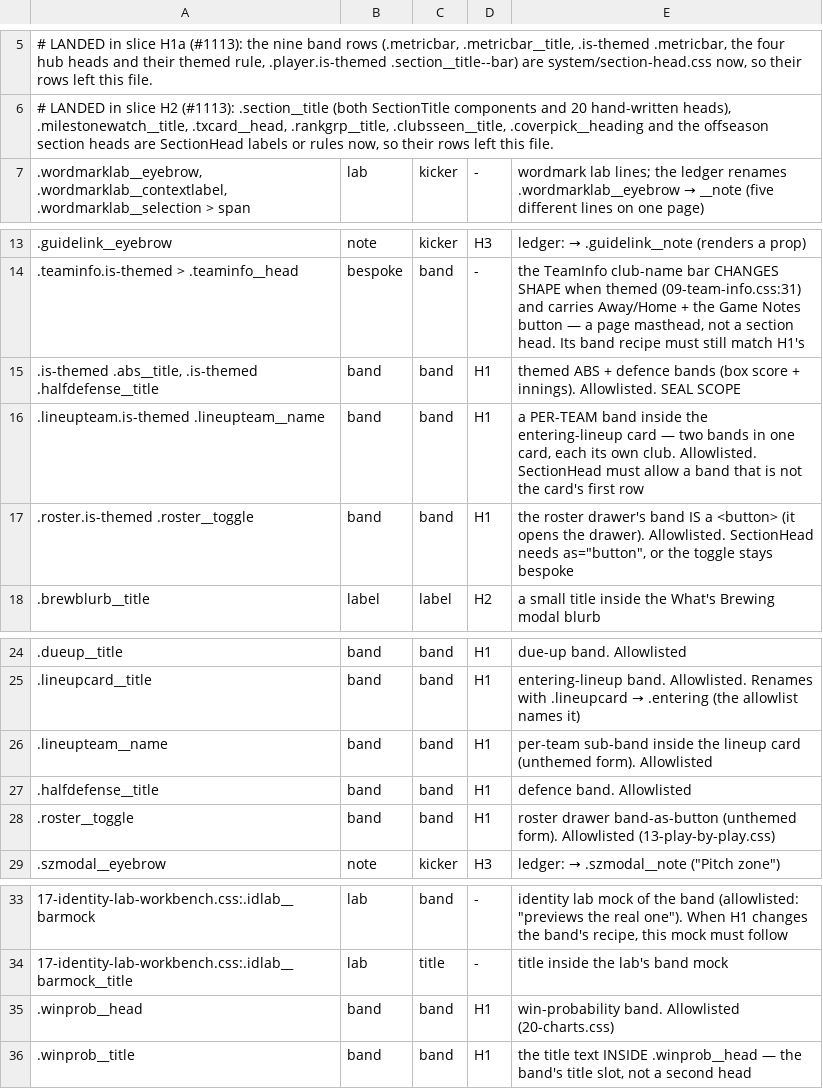
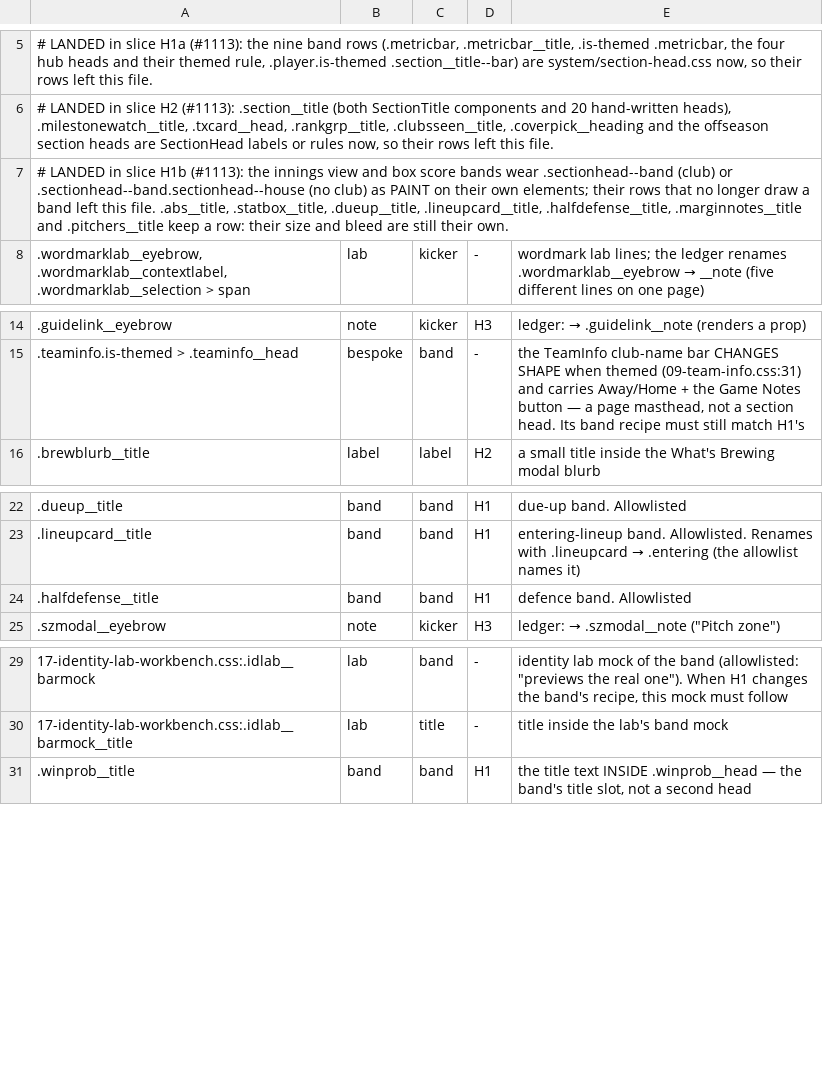
Before and after one commit to gzilavyss2025/bbsbh, a TSV file: .scratch/design-system/card-collapse/overrides-heads.tsv, drawn as a sheet; only a part is shown, gaps mark what is left out.

```diff
--- a/.scratch/design-system/card-collapse/overrides-heads.tsv
+++ b/.scratch/design-system/card-collapse/overrides-heads.tsv
@@ -6,2 +6,3 @@
 # LANDED in slice H2 (#1113): .section__title (both SectionTitle components and 20 hand-written heads), .milestonewatch__title, .txcard__head, .rankgrp__title, .clubsseen__title, .coverpick__heading and the offseason section heads are SectionHead labels or rules now, so their rows left this file.
+# LANDED in slice H1b (#1113): the innings view and box score bands wear .sectionhead--band (club) or .sectionhead--band.sectionhead--house (no club) as PAINT on their own elements; their rows that no longer draw a band left this file. .abs__title, .statbox__title, .dueup__title, .lineupcard__title, .halfdefense__title, .marginnotes__title and .pitchers__title keep a row: their size and bleed are still their own.
 .wordmarklab__eyebrow, .wordmarklab__contextlabel, .wordmarklab__selection > span	lab	kicker	-	wordmark lab lines; the ledger renames .wordmarklab__eyebrow → __note (five different lines on one page)
@@ -14,5 +15,2 @@
 .teaminfo.is-themed > .teaminfo__head	bespoke	band	-	the TeamInfo club-name bar CHANGES SHAPE when themed (09-team-info.css:31) and carries Away/Home + the Game Notes button — a page masthead, not a section head. Its band recipe must still match H1's
-.is-themed .abs__title, .is-themed .halfdefense__title	band	band	H1	themed ABS + defence bands (box score + innings). Allowlisted. SEAL SCOPE
-.lineupteam.is-themed .lineupteam__name	band	band	H1	a PER-TEAM band inside the entering-lineup card — two bands in one card, each its own club. Allowlisted. SectionHead must allow a band that is not the card's first row
-.roster.is-themed .roster__toggle	band	band	H1	the roster drawer's band IS a <button> (it opens the drawer). Allowlisted. SectionHead needs as="button", or the toggle stays bespoke
 .brewblurb__title	label	label	H2	a small title inside the What's Brewing modal blurb
@@ -25,5 +23,3 @@
 .lineupcard__title	band	band	H1	entering-lineup band. Allowlisted. Renames with .lineupcard → .entering (the allowlist names it)
-.lineupteam__name	band	band	H1	per-team sub-band inside the lineup card (unthemed form). Allowlisted
 .halfdefense__title	band	band	H1	defence band. Allowlisted
-.roster__toggle	band	band	H1	roster drawer band-as-button (unthemed form). Allowlisted (13-play-by-play.css)
 .szmodal__eyebrow	note	kicker	H3	ledger: → .szmodal__note ("Pitch zone")
@@ -34,3 +30,2 @@
 17-identity-lab-workbench.css:.idlab__barmock__title	lab	title	-	title inside the lab's band mock
-.winprob__head	band	band	H1	win-probability band. Allowlisted (20-charts.css)
 .winprob__title	band	band	H1	the title text INSIDE .winprob__head — the band's title slot, not a second head
```
Also changed, not shown: 30 other files.
